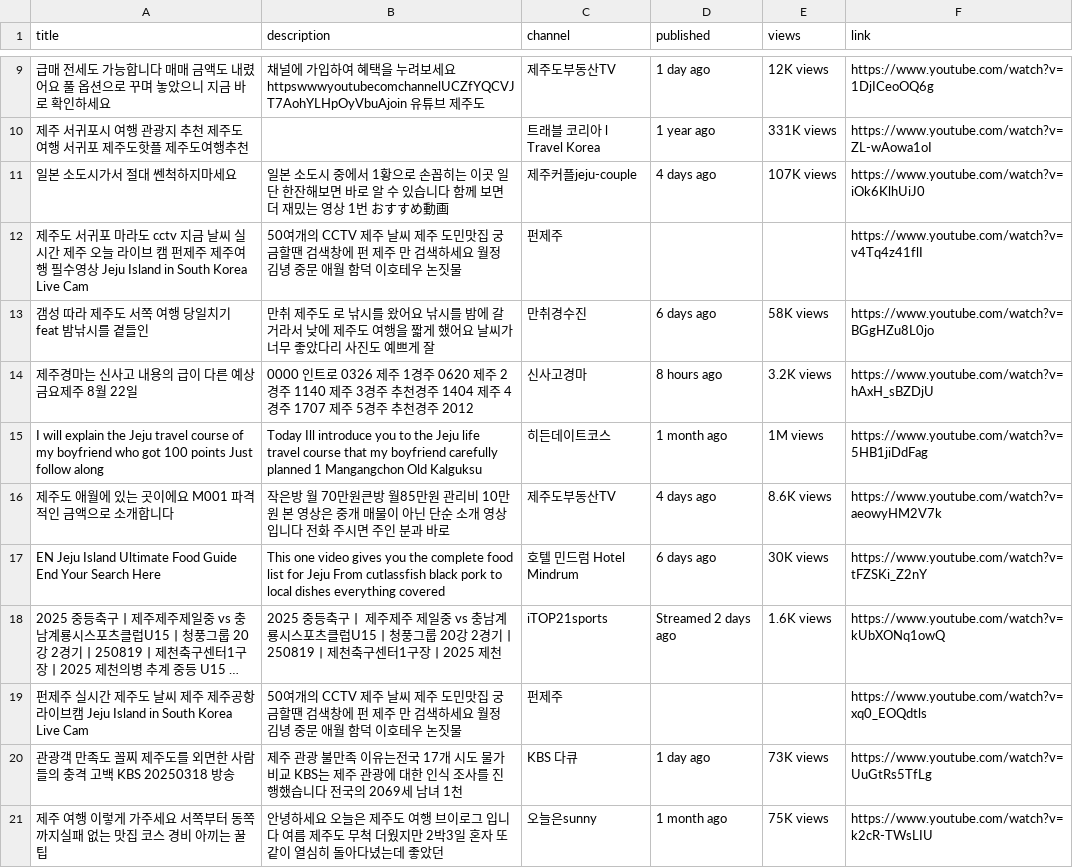
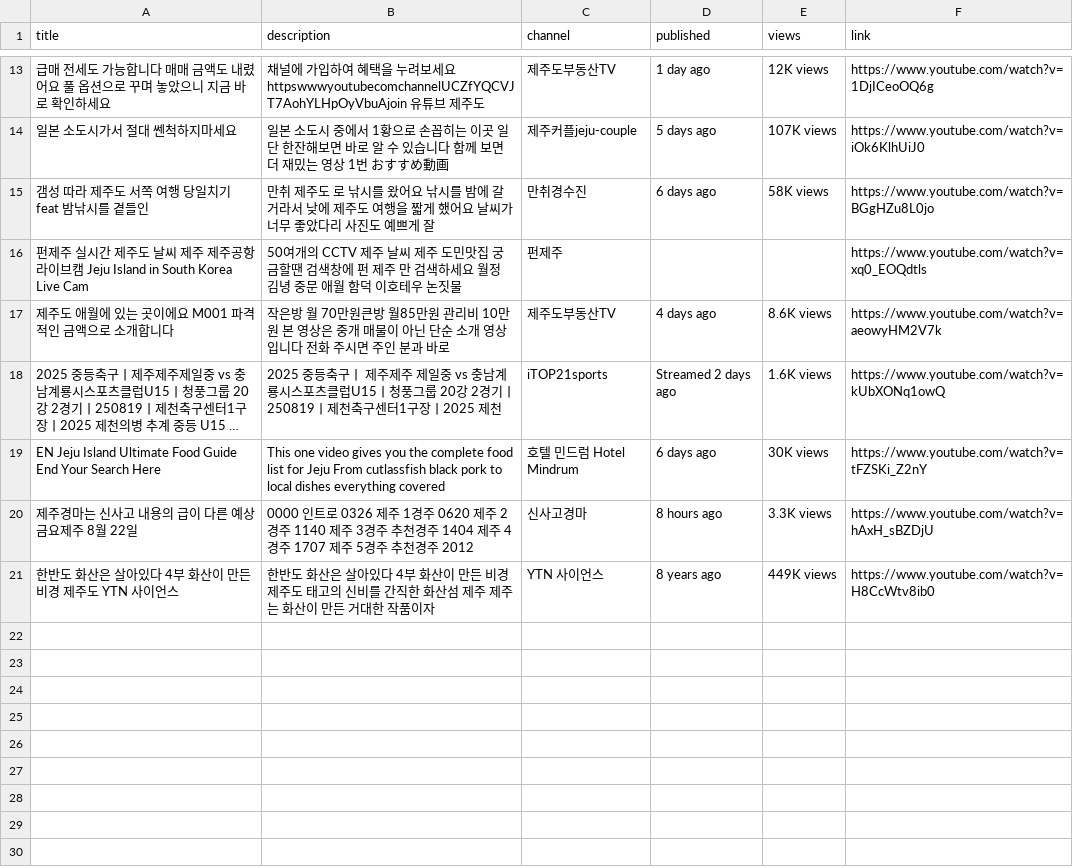
Before and after one commit to shinmink/Project_jeju, a CSV file: MiniProject/hotplaces/제주제주_20250822_sorted_views.csv, drawn as a sheet; only a part is shown, gaps mark what is left out; long unchanged cells end in …; removed rows and columns are numbered as before the commit, all else as after; the diff covers the shown part only; the diff names each change by its address in the sheet, - before the commit and + after, or states it on an @@ line.

```diff
--- a/MiniProject/hotplaces/제주제주_20250822_sorted_views.csv
+++ b/MiniProject/hotplaces/제주제주_20250822_sorted_views.csv
-row 10: 제주 서귀포시 여행 관광지 추천 제주도 여행 서귀포 제주도핫플 제주도여행추천 |  | 트래블 코리아 l Travel Korea | 1 year ago | 331K views | https://www.youtube.com/watch?v=ZL-wAowa1oI
-D14 (published): 4 days ago
+D14 (published): 5 days ago
@@ row 12 moved to row 11: 제주도 서귀포 마라도 cctv 지금 날씨 실시간 제주 오늘 라이브 캠 펀… @@
-row 14: 제주경마는 신사고 내용의 급이 다른 예상 금요제주 8월 22일 | 0000 인트로 0326 제주 1경주 0620 제주 2경주 1140 제주 3경주 추천경주 1404 제주 4경주 1707 제주 5경주 추천경주 2012 | 신사고경마 | 8 hours ago | 3.2K views | https://www.youtube.com/watch?v=hAxH_sBZDjU
-row 15: I will explain the Jeju travel course of my boyfriend who got 100 points Just follow along | Today Ill introduce you to the Jeju life travel course that my boyfriend carefully planned 1 Mangangchon Old Kalguksu | 히든데이트코스 | 1 month ago | 1M views | https://www.youtube.com/watch?v=5HB1jiDdFag
@@ row 19 moved to row 16: 펀제주 실시간 제주도 날씨 제주 제주공항 라이브캠 Jeju Island … @@
-row 20: 관광객 만족도 꼴찌 제주도를 외면한 사람들의 충격 고백 KBS 20250318 방송 | 제주 관광 불만족 이유는전국 17개 시도 물가 비교 KBS는 제주 관광에 대한 인식 조사를 진행했습니다 전국의 2069세 남녀 1천 | KBS 다큐 | 1 day ago | 73K views | https://www.youtube.com/watch?v=UuGtRs5TfLg
-row 21: 제주 여행 이렇게 가주세요 서쪽부터 동쪽까지실패 없는 맛집 코스 경비 아끼는 꿀팁 | 안녕하세요 오늘은 제주도 여행 브이로그 입니다 여름 제주도 무척 더웠지만 2박3일 혼자 또 같이 열심히 돌아다녔는데 좋았던 | 오늘은sunny | 1 month ago | 75K views | https://www.youtube.com/watch?v=k2cR-TWsLIU
+row 20: 제주경마는 신사고 내용의 급이 다른 예상 금요제주 8월 22일 | 0000 인트로 0326 제주 1경주 0620 제주 2경주 1140 제주 3경주 추천경주 1404 제주 4경주 1707 제주 5경주 추천경주 2012 | 신사고경마 | 8 hours ago | 3.3K views | https://www.youtube.com/watch?v=hAxH_sBZDjU
+row 21: 한반도 화산은 살아있다 4부 화산이 만든 비경 제주도 YTN 사이언스 | 한반도 화산은 살아있다 4부 화산이 만든 비경 제주도 태고의 신비를 간직한 화산섬 제주 제주 는 화산이 만든 거대한 작품이자 | YTN 사이언스 | 8 years ago | 449K views | https://www.youtube.com/watch?v=H8CcWtv8ib0
```
Also changed, not shown: 9 added rows and 6 removed rows elsewhere in this file, 2 other files.
